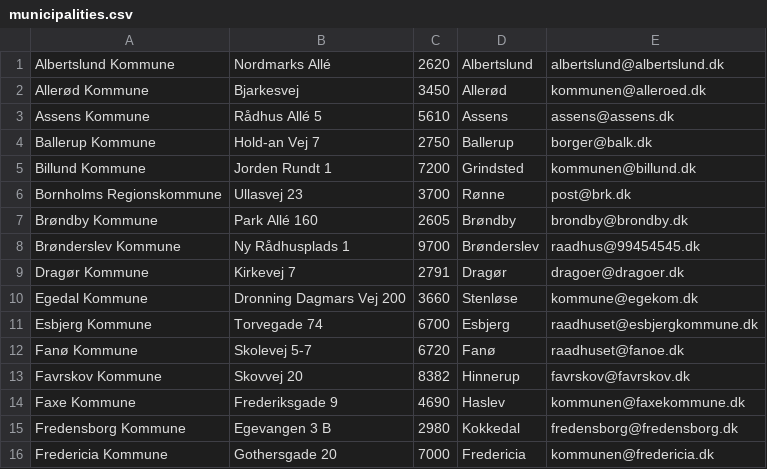
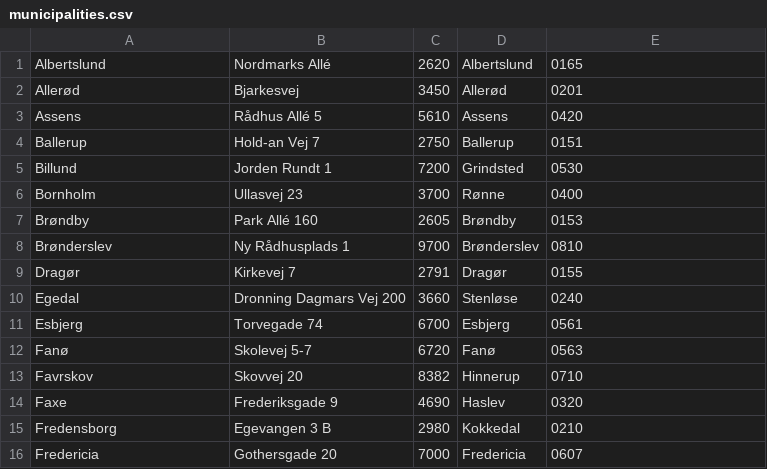
Before and after one commit to CodingPirates/forenings_medlemmer, a CSV file: members/management/commands/municipalities.csv, drawn as a sheet; only a part is shown; the diff covers the shown part only.

Commit message:
Added DAWA id for municipalities

```diff
--- a/members/management/commands/municipalities.csv
+++ b/members/management/commands/municipalities.csv
@@ -1,16 +1,16 @@
-Albertslund Kommune;Nordmarks Allé;2620;Albertslund;albertslund@albertslund.dk
-Allerød Kommune;Bjarkesvej;3450;Allerød;kommunen@alleroed.dk
-Assens Kommune;Rådhus Allé 5;5610;Assens;assens@assens.dk
-Ballerup Kommune;Hold-an Vej 7;2750;Ballerup;borger@balk.dk
-Billund Kommune;Jorden Rundt 1;7200;Grindsted;kommunen@billund.dk
-Bornholms Regionskommune;Ullasvej 23;3700;Rønne;post@brk.dk
-Brøndby Kommune;Park Allé 160;2605;Brøndby;brondby@brondby.dk
-Brønderslev Kommune;Ny Rådhusplads 1;9700;Brønderslev;raadhus@99454545.dk
-Dragør Kommune;Kirkevej 7;2791;Dragør;dragoer@dragoer.dk
-Egedal Kommune;Dronning Dagmars Vej 200;3660;Stenløse;kommune@egekom.dk
-Esbjerg Kommune;Torvegade 74;6700;Esbjerg;raadhuset@esbjergkommune.dk
-Fanø Kommune;Skolevej 5-7;6720;Fanø;raadhuset@fanoe.dk
-Favrskov Kommune;Skovvej 20;8382;Hinnerup;favrskov@favrskov.dk
-Faxe Kommune;Frederiksgade 9;4690;Haslev;kommunen@faxekommune.dk
-Fredensborg Kommune;Egevangen 3 B;2980;Kokkedal;fredensborg@fredensborg.dk
-Fredericia Kommune;Gothersgade 20;7000;Fredericia;kommunen@fredericia.dk
+Albertslund;Nordmarks Allé;2620;Albertslund;0165
+Allerød;Bjarkesvej;3450;Allerød;0201
+Assens;Rådhus Allé 5;5610;Assens;0420
+Ballerup;Hold-an Vej 7;2750;Ballerup;0151
+Billund;Jorden Rundt 1;7200;Grindsted;0530
+Bornholm;Ullasvej 23;3700;Rønne;0400
+Brøndby;Park Allé 160;2605;Brøndby;0153
+Brønderslev;Ny Rådhusplads 1;9700;Brønderslev;0810
+Dragør;Kirkevej 7;2791;Dragør;0155
+Egedal;Dronning Dagmars Vej 200;3660;Stenløse;0240
+Esbjerg;Torvegade 74;6700;Esbjerg;0561
+Fanø;Skolevej 5-7;6720;Fanø;0563
+Favrskov;Skovvej 20;8382;Hinnerup;0710
+Faxe;Frederiksgade 9;4690;Haslev;0320
+Fredensborg;Egevangen 3 B;2980;Kokkedal;0210
+Fredericia;Gothersgade 20;7000;Fredericia;0607
```
Also changed, not shown: 164 edited cells elsewhere in this file, 4 other files.
